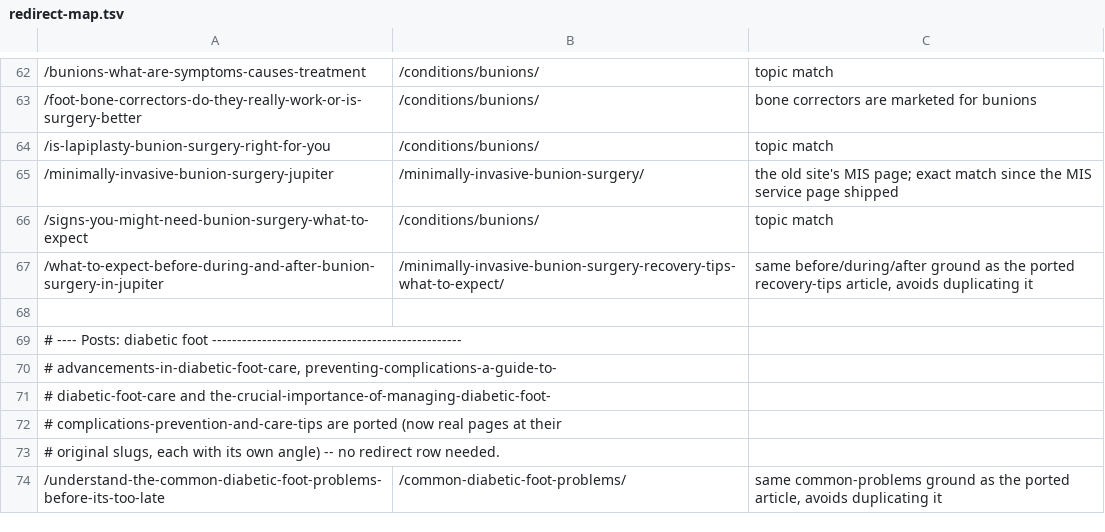
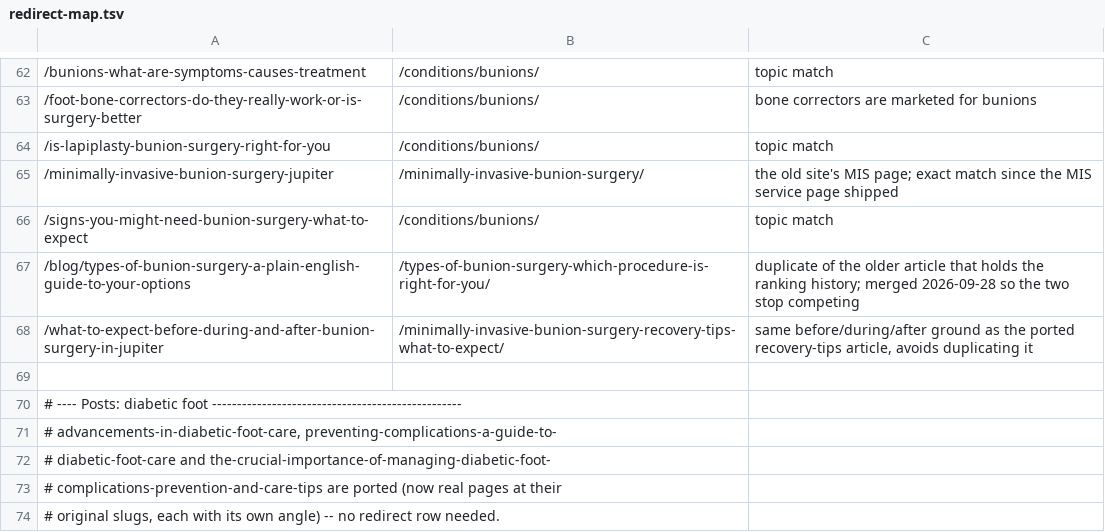
Before and after one commit to Design-of-Man/abacoapodiatry, a TSV file: _src/redirect-map.tsv, drawn as a sheet; only a part is shown, gaps mark what is left out; the shorter side is filled out with more unchanged rows; the diff names each change by its address in the sheet, - before the commit and + after, or states it on an @@ line.

```diff
--- a/_src/redirect-map.tsv
+++ b/_src/redirect-map.tsv
+row 67: /blog/types-of-bunion-surgery-a-plain-english-guide-to-your-options | /types-of-bunion-surgery-which-procedure-is-right-for-you/ | duplicate of the older article that holds the ranking history; merged 2026-09-28 so the two stop competing
```
Also changed, not shown: 17 other files.
